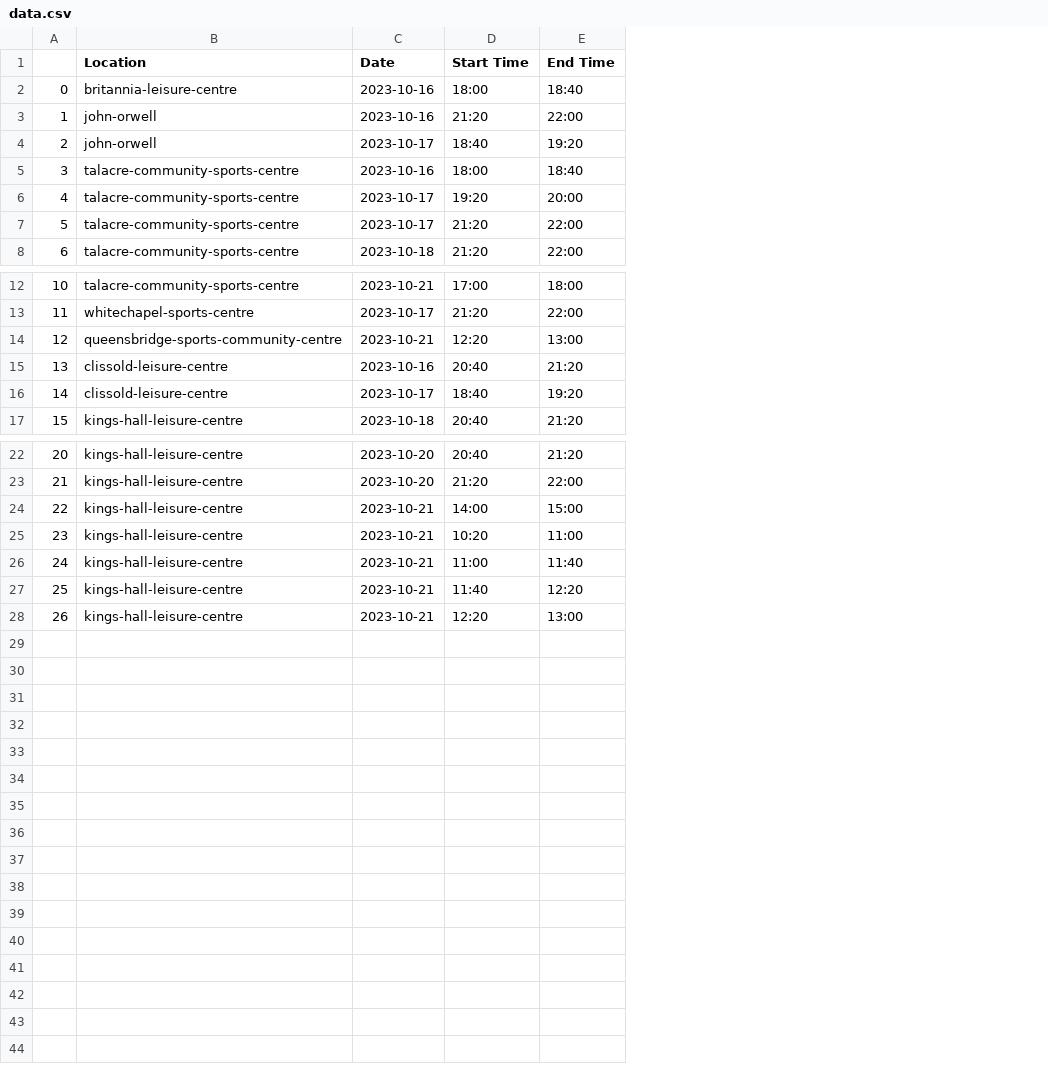
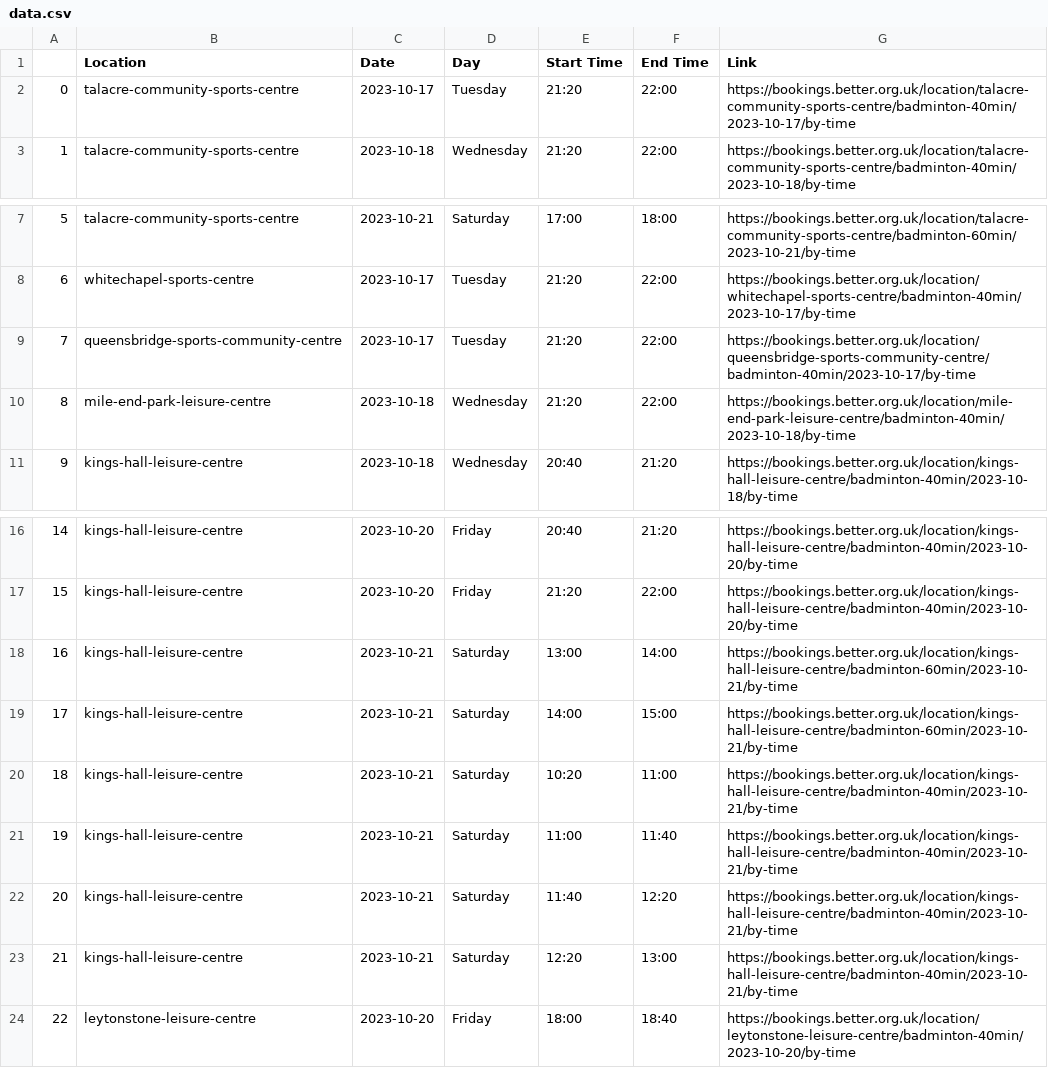
Before and after one commit to ironfist2/better-badminton-slot-checker, a CSV file: data.csv, drawn as a sheet; only a part is shown, gaps mark what is left out; removed rows and columns are numbered as before the commit, all else as after; the diff names each change by its address in the sheet, - before the commit and + after, or states it on an @@ line.

```diff
--- a/data.csv
+++ b/data.csv
+column D (Day), rows 2-3: Tuesday | Wednesday; rows 7-9: Saturday | Tuesday | Tuesday; row 11: Wednesday; rows 16-17: Friday | Friday; rows 19-23: all Saturday
+column G (Link), rows 2-3: https://bookings.better.org.uk/location/talacre-community-sports-centre/badminton-40min/2023-10-17/by-time | https://bookings.better.org.uk/location/talacre-community-sports-centre/badminton-40min/2023-10-18/by-time; rows 7-9: https://bookings.better.org.uk/location/talacre-community-sports-centre/badminton-60min/2023-10-21/by-time | https://bookings.better.org.uk/location/whitechapel-sports-centre/badminton-40min/2023-10-17/by-time | https://bookings.better.org.uk/location/queensbridge-sports-community-centre/badminton-40min/2023-10-17/by-time; row 11: https://bookings.better.org.uk/location/kings-hall-leisure-centre/badminton-40min/2023-10-18/by-time; rows 16-17: https://bookings.better.org.uk/location/kings-hall-leisure-centre/badminton-40min/2023-10-20/by-time | https://bookings.better.org.uk/location/kings-hall-leisure-centre/badminton-40min/2023-10-20/by-time; rows 19-23: https://bookings.better.org.uk/location/kings-hall-leisure-centre/badminton-60min/2023-10-21/by-time | https://bookings.better.org.uk/location/kings-hall-leisure-centre/badminton-40min/2023-10-21/by-time | https://bookings.better.org.uk/location/kings-hall-leisure-centre/badminton-40min/2023-10-21/by-time | https://bookings.better.org.uk/location/kings-hall-leisure-centre/badminton-40min/2023-10-21/by-time | https://bookings.better.org.uk/location/kings-hall-leisure-centre/badminton-40min/2023-10-21/by-time
-row 2: 0 | britannia-leisure-centre | 2023-10-16 | 18:00 | 18:40
-row 3: 1 | john-orwell | 2023-10-16 | 21:20 | 22:00
-row 4: 2 | john-orwell | 2023-10-17 | 18:40 | 19:20
-row 5: 3 | talacre-community-sports-centre | 2023-10-16 | 18:00 | 18:40
-row 6: 4 | talacre-community-sports-centre | 2023-10-17 | 19:20 | 20:00
@@ column A renumbered between rows 2 and 23 @@
-C9 (Date): 2023-10-21
+C9 (Date): 2023-10-17
-E9 (Start Time): 12:20
+E9 (Start Time): 21:20
-F9 (End Time): 13:00
+F9 (End Time): 22:00
-row 15: 13 | clissold-leisure-centre | 2023-10-16 | 20:40 | 21:20
-row 16: 14 | clissold-leisure-centre | 2023-10-17 | 18:40 | 19:20
+row 10: 8 | mile-end-park-leisure-centre | 2023-10-18 | Wednesday | 21:20 | 22:00 | https://bookings.better.org.uk/location/mile-end-park-leisure-centre/badminton-40min/2023-10-18/by-time
+row 18: 16 | kings-hall-leisure-centre | 2023-10-21 | Saturday | 13:00 | 14:00 | https://bookings.better.org.uk/location/kings-hall-leisure-centre/badminton-60min/2023-10-21/by-time
+row 24: 22 | leytonstone-leisure-centre | 2023-10-20 | Friday | 18:00 | 18:40 | https://bookings.better.org.uk/location/leytonstone-leisure-centre/badminton-40min/2023-10-20/by-time
```
Also changed, not shown: 4 other files.
